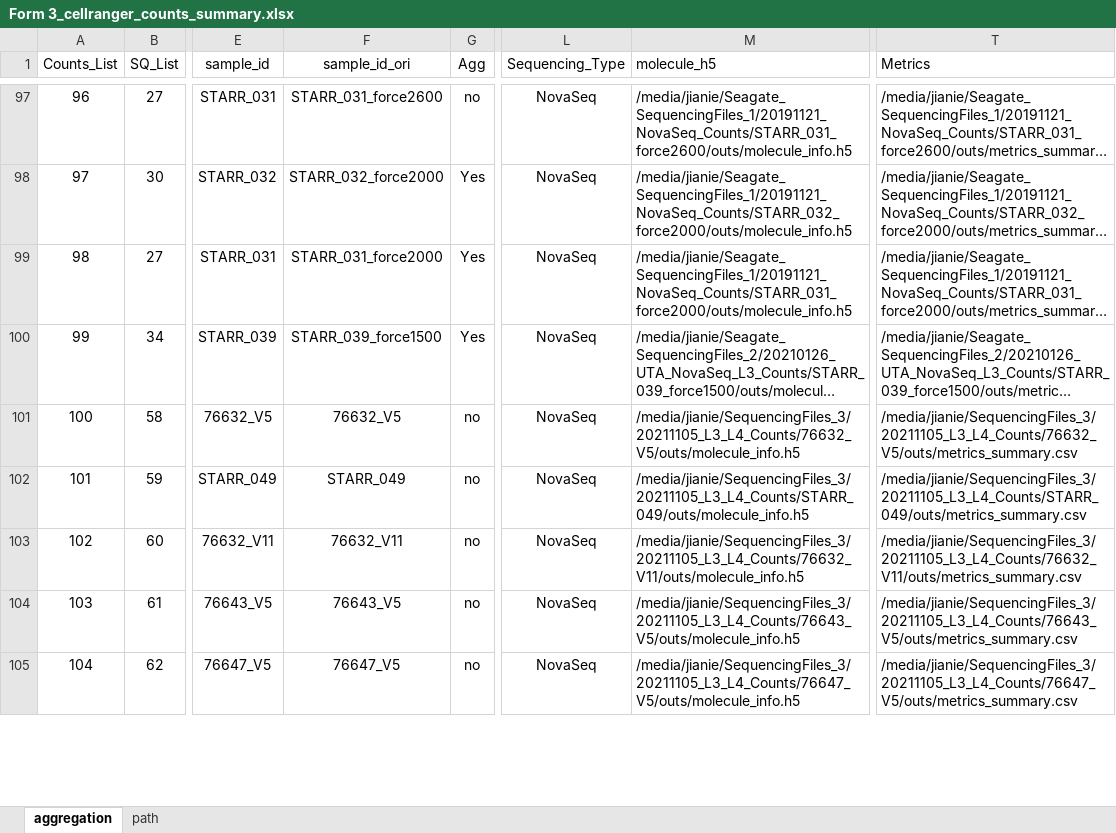
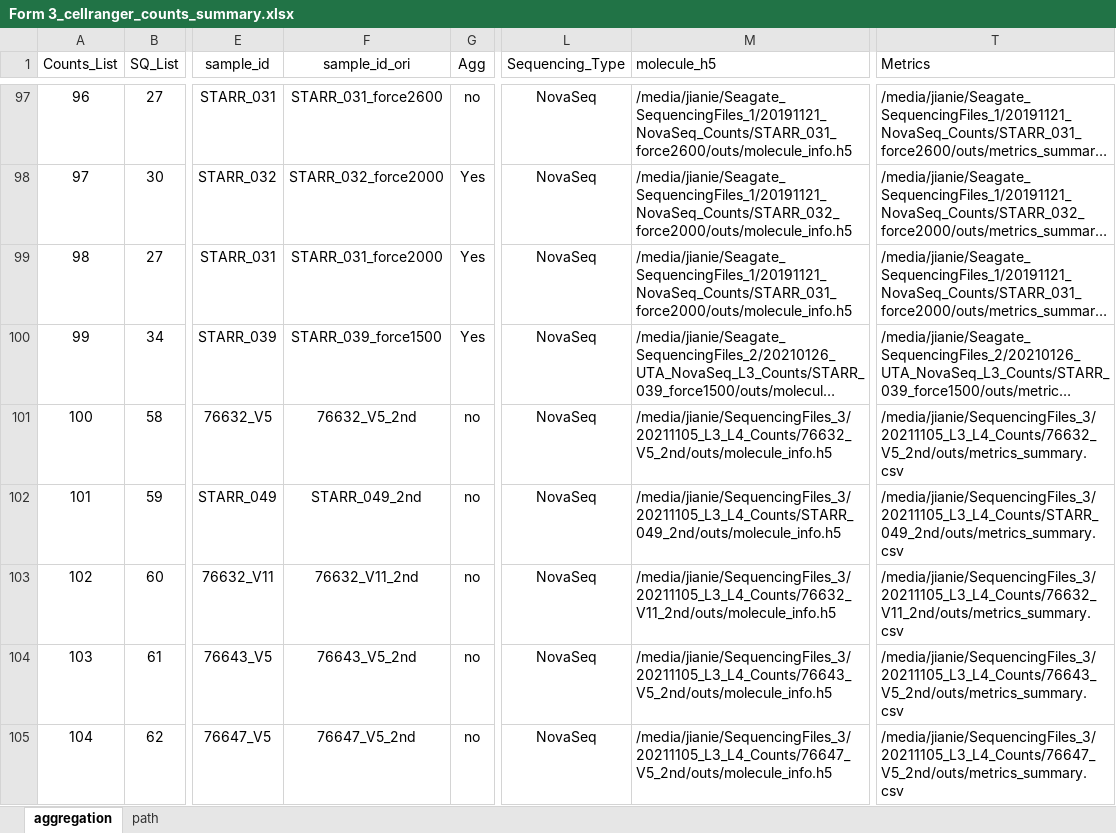
Before and after one commit to dnarna909/UTHSC_cellranger_codes_files, an Excel workbook: ExperimentSummaryFiles/Form 3_cellranger_counts_summary.xlsx, sheet aggregation, drawn as a sheet; only a part is shown, gaps mark what is left out; long unchanged cells end in …; values as stored, in another font and other column widths than the file's, no borders; charts and pictures not drawn; the diff covers the shown part only; the diff names each change by its address in the sheet, - before the commit and + after, or states it on an @@ line.

```diff
--- a/ExperimentSummaryFiles/Form 3_cellranger_counts_summary.xlsx (sheet aggregation)
+++ b/ExperimentSummaryFiles/Form 3_cellranger_counts_summary.xlsx (sheet aggregation)
-F101 (sample_id_ori): 76632_V5
+F101 (sample_id_ori): 76632_V5_2nd
-M101 (molecule_h5): /media/jianie/SequencingFiles_3/20211105_L3_L4_Counts/76632_V5/outs/molecule_info.h5
+M101 (molecule_h5): /media/jianie/SequencingFiles_3/20211105_L3_L4_Counts/76632_V5_2nd/outs/molecule_info.h5
-T101 (Metrics): /media/jianie/SequencingFiles_3/20211105_L3_L4_Counts/76632_V5/outs/metrics_summary.csv
+T101 (Metrics): /media/jianie/SequencingFiles_3/20211105_L3_L4_Counts/76632_V5_2nd/outs/metrics_summary.csv
-F102 (sample_id_ori): STARR_049
+F102 (sample_id_ori): STARR_049_2nd
-M102 (molecule_h5): /media/jianie/SequencingFiles_3/20211105_L3_L4_Counts/STARR_049/outs/molecule_info.h5
+M102 (molecule_h5): /media/jianie/SequencingFiles_3/20211105_L3_L4_Counts/STARR_049_2nd/outs/molecule_info.h5
-T102 (Metrics): /media/jianie/SequencingFiles_3/20211105_L3_L4_Counts/STARR_049/outs/metrics_summary.csv
+T102 (Metrics): /media/jianie/SequencingFiles_3/20211105_L3_L4_Counts/STARR_049_2nd/outs/metrics_summary.csv
-F103 (sample_id_ori): 76632_V11
+F103 (sample_id_ori): 76632_V11_2nd
-M103 (molecule_h5): /media/jianie/SequencingFiles_3/20211105_L3_L4_Counts/76632_V11/outs/molecule_info.h5
+M103 (molecule_h5): /media/jianie/SequencingFiles_3/20211105_L3_L4_Counts/76632_V11_2nd/outs/molecule_info.h5
-T103 (Metrics): /media/jianie/SequencingFiles_3/20211105_L3_L4_Counts/76632_V11/outs/metrics_summary.csv
+T103 (Metrics): /media/jianie/SequencingFiles_3/20211105_L3_L4_Counts/76632_V11_2nd/outs/metrics_summary.csv
-F104 (sample_id_ori): 76643_V5
+F104 (sample_id_ori): 76643_V5_2nd
-M104 (molecule_h5): /media/jianie/SequencingFiles_3/20211105_L3_L4_Counts/76643_V5/outs/molecule_info.h5
+M104 (molecule_h5): /media/jianie/SequencingFiles_3/20211105_L3_L4_Counts/76643_V5_2nd/outs/molecule_info.h5
-T104 (Metrics): /media/jianie/SequencingFiles_3/20211105_L3_L4_Counts/76643_V5/outs/metrics_summary.csv
+T104 (Metrics): /media/jianie/SequencingFiles_3/20211105_L3_L4_Counts/76643_V5_2nd/outs/metrics_summary.csv
-F105 (sample_id_ori): 76647_V5
+F105 (sample_id_ori): 76647_V5_2nd
-M105 (molecule_h5): /media/jianie/SequencingFiles_3/20211105_L3_L4_Counts/76647_V5/outs/molecule_info.h5
+M105 (molecule_h5): /media/jianie/SequencingFiles_3/20211105_L3_L4_Counts/76647_V5_2nd/outs/molecule_info.h5
-T105 (Metrics): /media/jianie/SequencingFiles_3/20211105_L3_L4_Counts/76647_V5/outs/metrics_summary.csv
+T105 (Metrics): /media/jianie/SequencingFiles_3/20211105_L3_L4_Counts/76647_V5_2nd/outs/metrics_summary.csv
```
Also changed, not shown: 46 edited cells elsewhere in this sheet, ExperimentSummaryFiles/Form 2_Sequencing Samples.xlsx, 25 other files.
